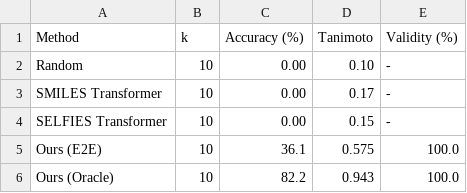
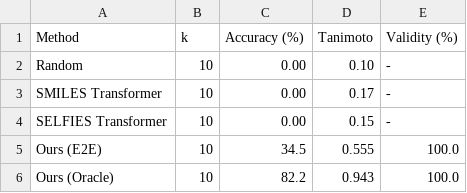
Before and after one commit to yusufmo1/smiles2spec_foundry, a CSV file: spec2smiles_v2/data/output/figures/comparison_table.csv, drawn as a sheet.

Commit message:
fix: Update E2E model performance metrics in comparison table and logs

```diff
--- a/spec2smiles_v2/data/output/figures/comparison_table.csv
+++ b/spec2smiles_v2/data/output/figures/comparison_table.csv
@@ -4,3 +4,3 @@ SMILES Transformer,10,0.00,0.17,-
 SELFIES Transformer,10,0.00,0.15,-
-Ours (E2E),10,36.1,0.575,100.0
+Ours (E2E),10,34.5,0.555,100.0
 Ours (Oracle),10,82.2,0.943,100.0
```
Also changed, not shown: 16 other files.
